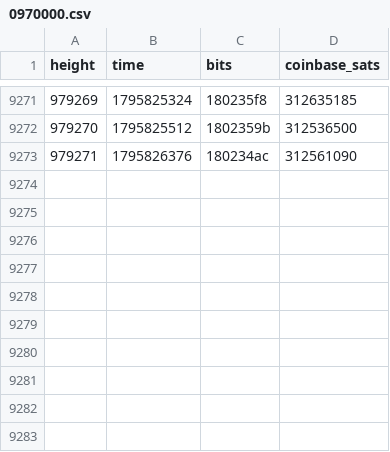
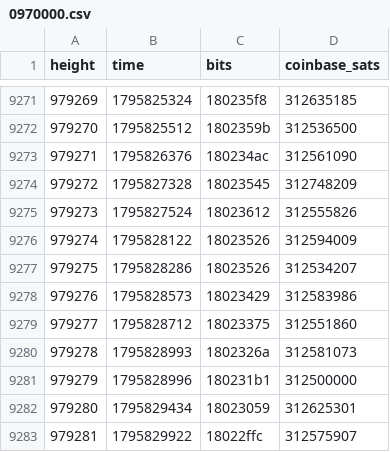
Before and after one commit to bch-gareth/jevons, a CSV file: blocks/0970000.csv, drawn as a sheet; only a part is shown, gaps mark what is left out.

```diff
--- a/blocks/0970000.csv
+++ b/blocks/0970000.csv
@@ -9273 +9273,11 @@ height,time,bits,coinbase_sats
 979271,1795826376,180234ac,312561090
+979272,1795827328,18023545,312748209
+979273,1795827524,18023612,312555826
+979274,1795828122,18023526,312594009
+979275,1795828286,18023526,312534207
+979276,1795828573,18023429,312583986
+979277,1795828712,18023375,312551860
+979278,1795828993,1802326a,312581073
+979279,1795828996,180231b1,312500000
+979280,1795829434,18023059,312625301
+979281,1795829922,18022ffc,312575907
```
Also changed, not shown: bchusd_daily.csv, 2 other files.
